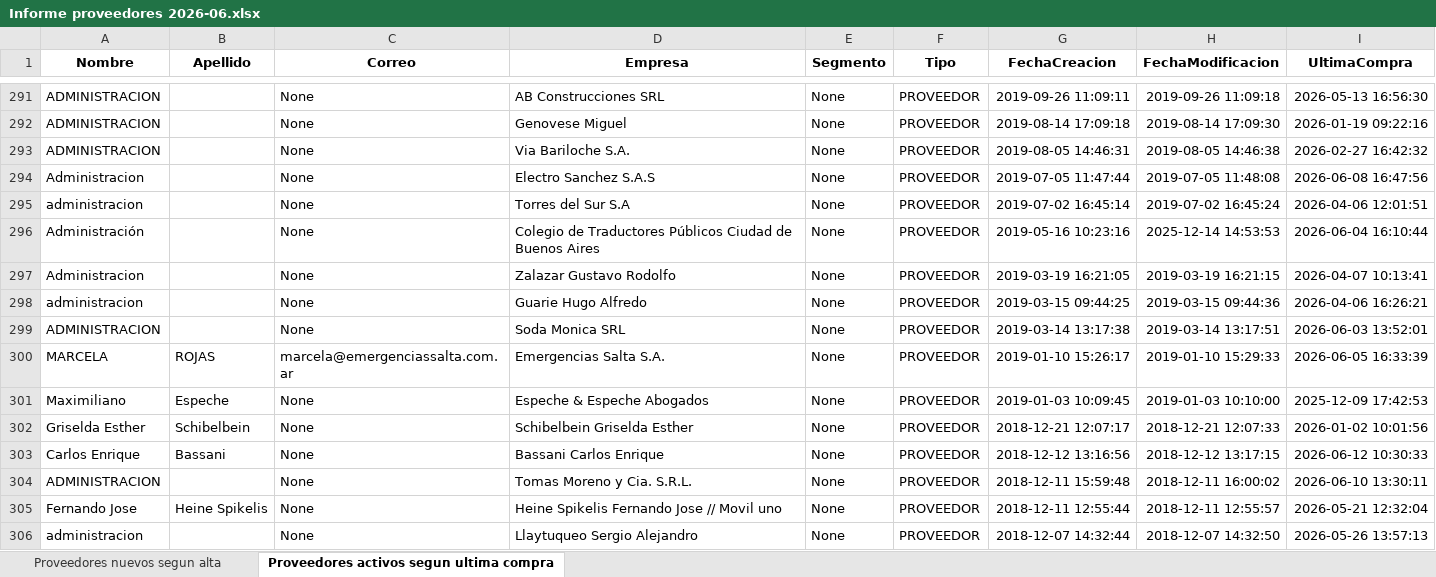
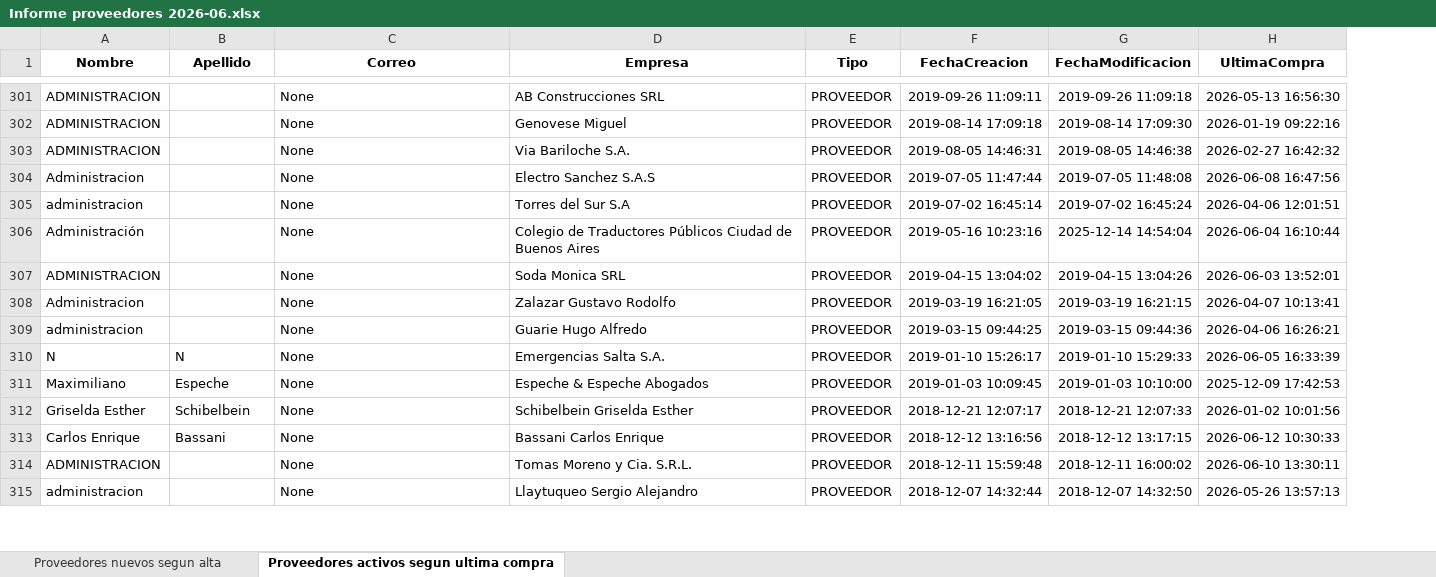
Before and after one commit to marajadesantelmo/dgm_bi, an Excel workbook: Informe proveedores 2026-06.xlsx, sheet Proveedores activos segun ultima compra, drawn as a sheet; only a part is shown, gaps mark what is left out; values as stored, in another font and other column widths than the file's, no borders; removed rows and columns are numbered as before the commit, all else as after; the diff covers the shown part only; the diff names each change by its address in the sheet, - before the commit and + after, or states it on an @@ line.

```diff
--- a/Informe proveedores 2026-06.xlsx (sheet Proveedores activos segun ultima compra)
+++ b/Informe proveedores 2026-06.xlsx (sheet Proveedores activos segun ultima compra)
-column E (Segmento), rows 291-298: all None; rows 300-304: all None; row 306: None
-G306 (FechaModificacion): 2025-12-14 14:53:53
+G306 (FechaModificacion): 2025-12-14 14:54:04
+row 307: ADMINISTRACION |  | None | Soda Monica SRL | PROVEEDOR | 2019-04-15 13:04:02 | 2019-04-15 13:04:26 | 2026-06-03 13:52:01
-row 299: ADMINISTRACION |  | None | Soda Monica SRL | None | PROVEEDOR | 2019-03-14 13:17:38 | 2019-03-14 13:17:51 | 2026-06-03 13:52:01
-A310 (Nombre): MARCELA
+A310 (Nombre): N
-B310 (Apellido): ROJAS
+B310 (Apellido): N
-C310 (Correo): marcela@emergenciassalta.com.ar
+C310 (Correo): None
-row 305: Fernando Jose | Heine Spikelis | None | Heine Spikelis Fernando Jose // Movil uno | None | PROVEEDOR | 2018-12-11 12:55:44 | 2018-12-11 12:55:57 | 2026-05-21 12:32:04
```
Also changed, not shown: 15 added rows, 14 removed rows and 21 edited cells elsewhere in this sheet, sheet Proveedores nuevos segun alta, 1 other file.
